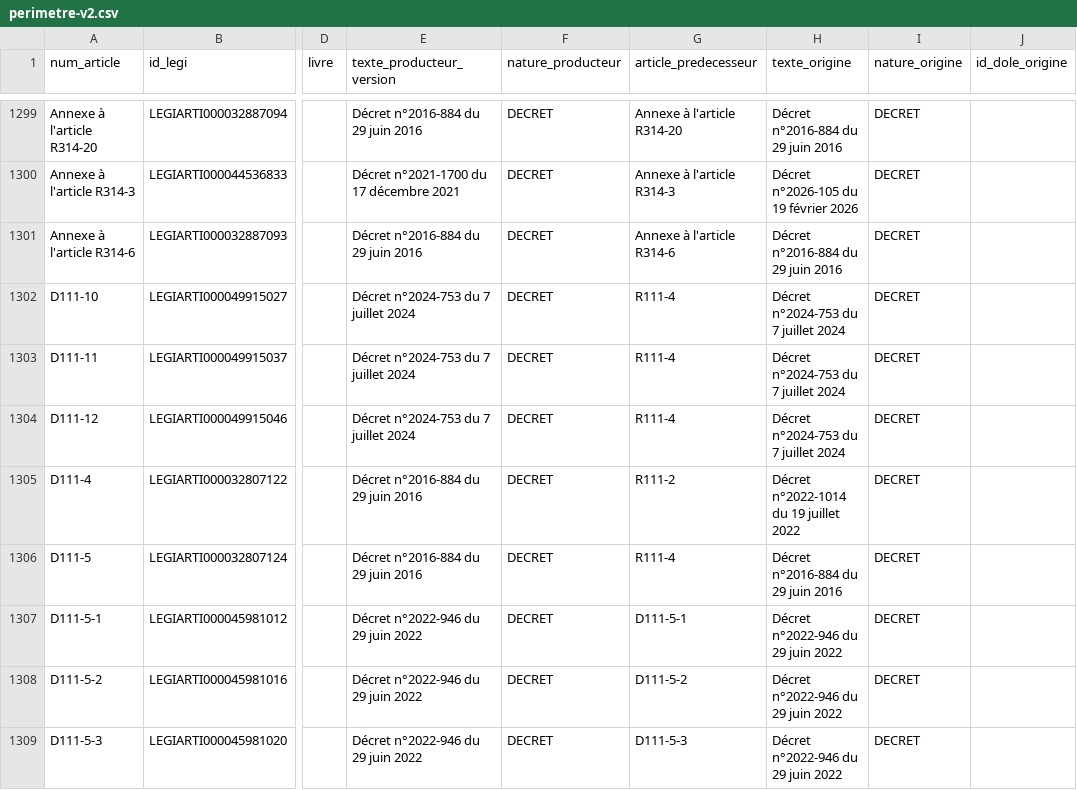
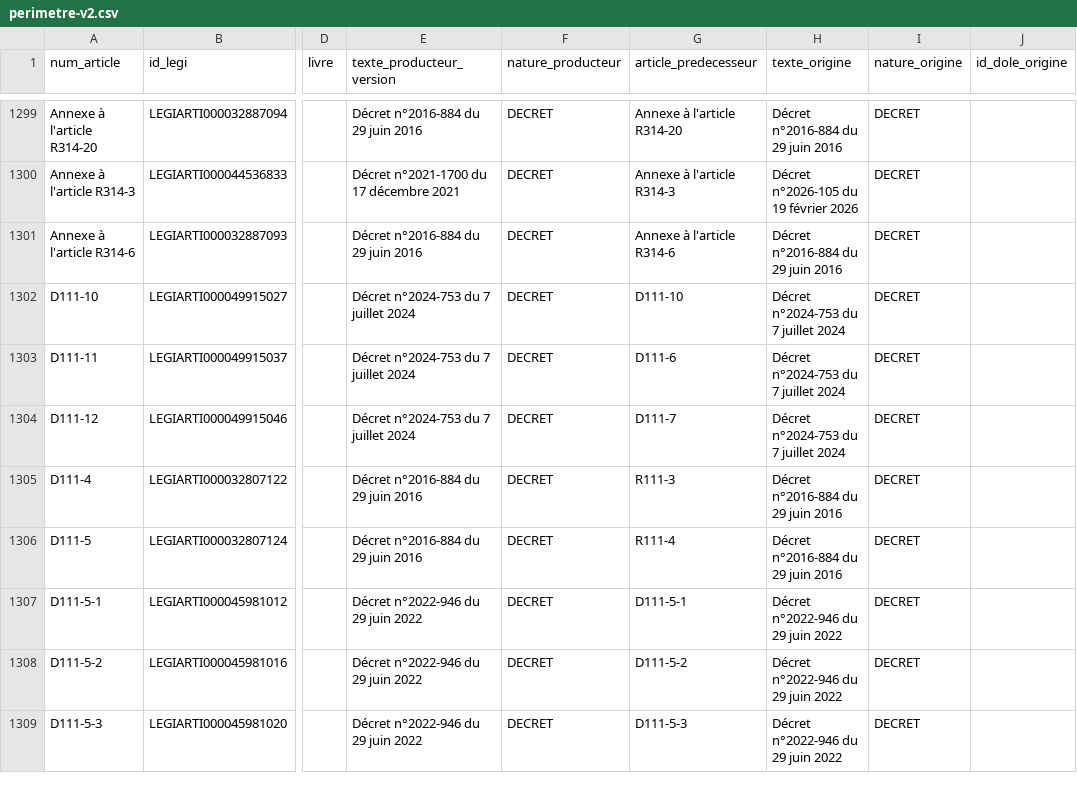
Before and after one commit to HugoFara/ratio-legis, a CSV file: data/perimetre-v2.csv, drawn as a sheet; only a part is shown, gaps mark what is left out; the diff covers the shown part only; the diff names each change by its address in the sheet, - before the commit and + after, or states it on an @@ line.

Commit message:
feat(modele): un numéro n'est pas un article — scinder le nœud en lignées
Premier article du jeu annoté par un agent, L313-10, et son compte rendu :
la fiche portait l'historique d'un autre article. De 1993 à 2016, L313-10
était le cautionnement disproportionné ; c'est la fiche standardisée
d'information depuis. Un seul nœud pour les deux, clé par (code, numero).
`docs/02` § 7 l'avait écrit en phase 0 — résoudre par identifiant, jamais
par numéro — et trente et une tranches de mesures de la base contre elle-même
ne l'avaient pas vu. Il a fallu une vérité extérieure.

Mesuré avant de corriger : 289 numéros en vigueur ont eu une version abrogée
avant le 1er juillet 2016 ; 285 partagent moins de 15 % de leur vocabulaire
avec ce qui a suivi, 4 plus de 50 %, aucun entre les deux. **96 articles
portaient un passage motivant qui expliquait l'autre disposition.**

`article` gagne `lignee`, rang de la disposition qui a porté le numéro,
incrémenté à chaque discontinuité — version abrogée, puis numéro repris par
un texte sans rapport. Une version mort-née rejoint la vivante de sa date si
elle en est la rédaction, sinon fait lignée à part : L313-8 en 2016 en avait
une qui était la fiche standardisée, et la fondre faisait remonter à L313-10
le rapport de 2022 sur L313-8. `article_courant` sert ce qui entre par un
numéro sans date ; `lignees.py` résout un numéro cité par un document daté —
d'abord la lignée qu'un texte du dossier a écrite, LEGI le déclarant, puis
celle dont la période couvre la date. Rapports, textes en discussion,
amendements résolvent à la date de leur dossier ; verdict, restitution, API,
mesures, fiches passent par `article_courant` ; `renumerote_de` se construit
entre versions.

Ce que cela retire : partie L motivée par un passage 907 → **763**
(70,1 % → 59,0 %), chaîne comprise 938 → 783, reliés à un article de texte
1 079 → 949, amendement identifié 122 → 104. Le chiffre d'affiche recule de
onze points, et c'était le chiffre faux. L313-10 dit maintenant « aucun
passage n'explique cet article » — LEGI ne déclare pas L312-6-2 — là où il
servait la veille le rapport de 2022 sur l'article voisin. Le contrat du
§ 4.3 tient : 11 599 constats, zéro écarté, aucune note vide.

```diff
--- a/data/perimetre-v2.csv
+++ b/data/perimetre-v2.csv
-G1302 (article_predecesseur): R111-4
+G1302 (article_predecesseur): D111-10
-G1303 (article_predecesseur): R111-4
+G1303 (article_predecesseur): D111-6
-G1304 (article_predecesseur): R111-4
+G1304 (article_predecesseur): D111-7
-G1305 (article_predecesseur): R111-2
+G1305 (article_predecesseur): R111-3
-H1305 (texte_origine): Décret n°2022-1014 du 19 juillet 2022
+H1305 (texte_origine): Décret n°2016-884 du 29 juin 2016
```
Also changed, not shown: 96 edited cells elsewhere in this file, data/dossiers-du-perimetre.tsv, data/mesures/hygiene.tsv, 28 other files.
